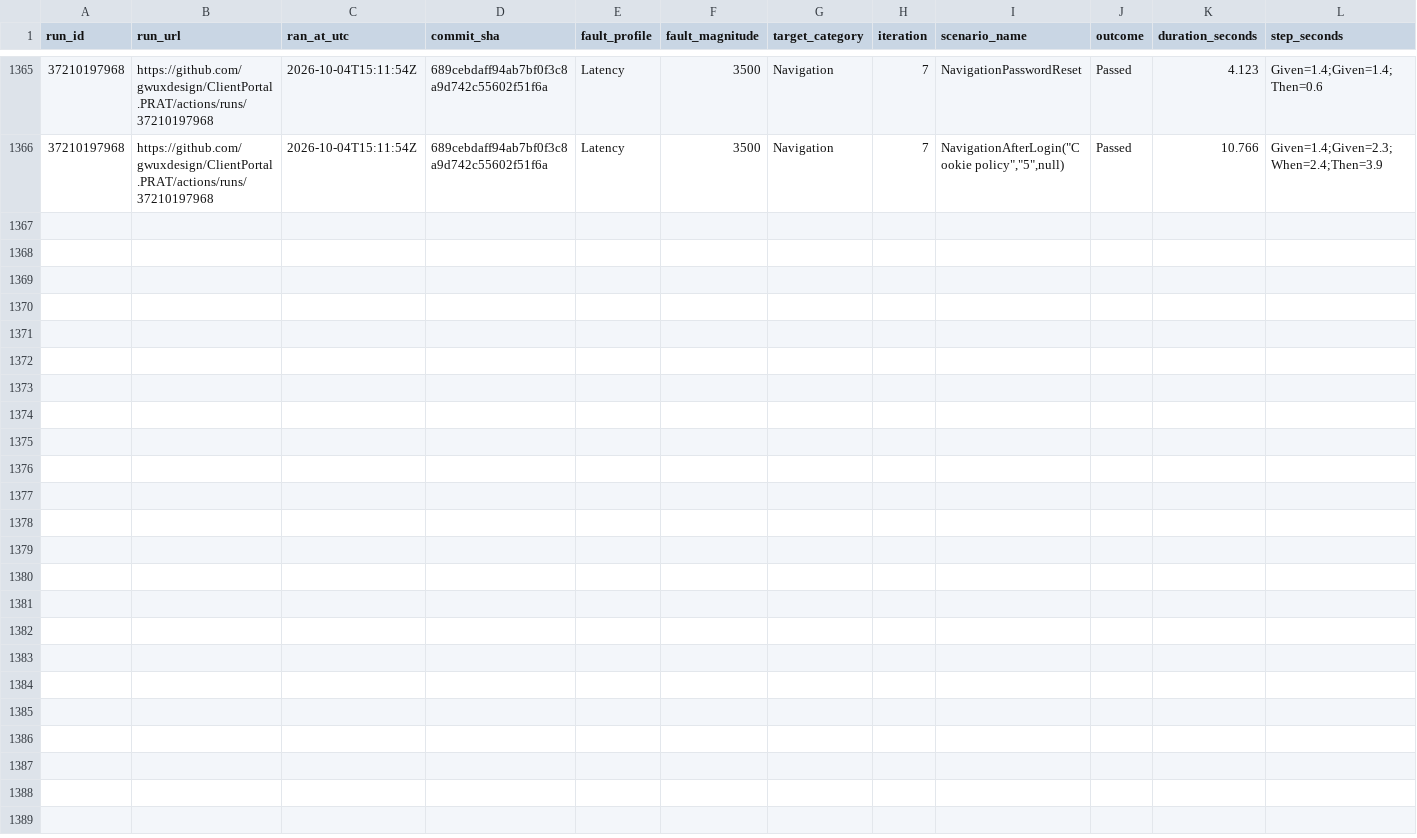
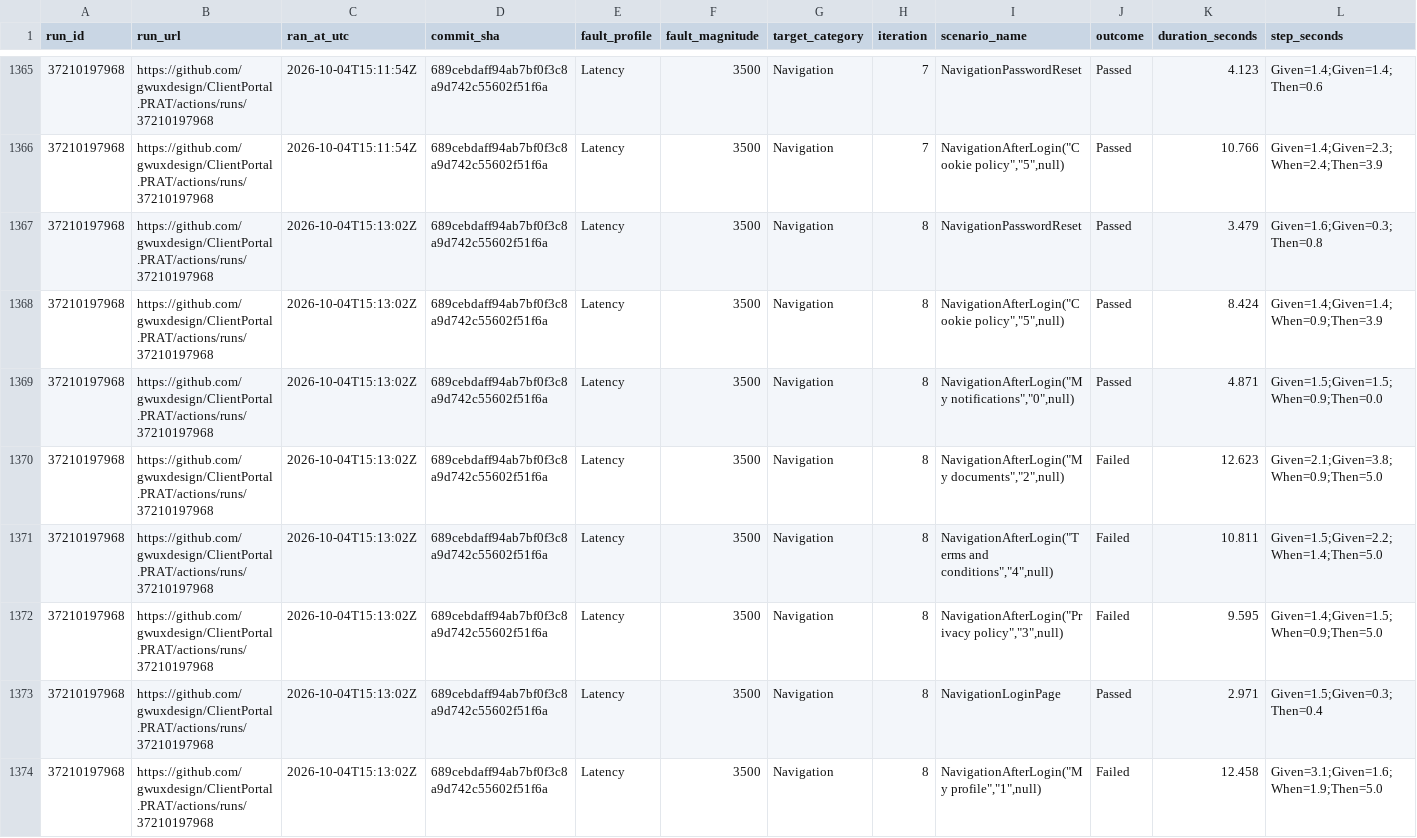
Before and after one commit to gwuxdesign/ClientPortal.PRAT, a CSV file: data/harness-results.csv, drawn as a sheet; only a part is shown, gaps mark what is left out.

```diff
--- a/data/harness-results.csv
+++ b/data/harness-results.csv
@@ -1366 +1366,9 @@ run_id,run_url,ran_at_utc,commit_sha,fault_profile,fault_magnitude,target_catego
 37210197968,https://github.com/gwuxdesign/ClientPortal.PRAT/actions/runs/37210197968,2026-10-04T15:11:54Z,689cebdaff94ab7bf0f3c8a9d742c55602f51f6a,Latency,3500,Navigation,7,"NavigationAfterLogin(""Cookie policy"",""5"",null)",Passed,10.766,Given=1.4;Given=2.3;When=2.4;Then=3.9
+37210197968,https://github.com/gwuxdesign/ClientPortal.PRAT/actions/runs/37210197968,2026-10-04T15:13:02Z,689cebdaff94ab7bf0f3c8a9d742c55602f51f6a,Latency,3500,Navigation,8,NavigationPasswordReset,Passed,3.479,Given=1.6;Given=0.3;Then=0.8
+37210197968,https://github.com/gwuxdesign/ClientPortal.PRAT/actions/runs/37210197968,2026-10-04T15:13:02Z,689cebdaff94ab7bf0f3c8a9d742c55602f51f6a,Latency,3500,Navigation,8,"NavigationAfterLogin(""Cookie policy"",""5"",null)",Passed,8.424,Given=1.4;Given=1.4;When=0.9;Then=3.9
+37210197968,https://github.com/gwuxdesign/ClientPortal.PRAT/actions/runs/37210197968,2026-10-04T15:13:02Z,689cebdaff94ab7bf0f3c8a9d742c55602f51f6a,Latency,3500,Navigation,8,"NavigationAfterLogin(""My notifications"",""0"",null)",Passed,4.871,Given=1.5;Given=1.5;When=0.9;Then=0.0
+37210197968,https://github.com/gwuxdesign/ClientPortal.PRAT/actions/runs/37210197968,2026-10-04T15:13:02Z,689cebdaff94ab7bf0f3c8a9d742c55602f51f6a,Latency,3500,Navigation,8,"NavigationAfterLogin(""My documents"",""2"",null)",Failed,12.623,Given=2.1;Given=3.8;When=0.9;Then=5.0
+37210197968,https://github.com/gwuxdesign/ClientPortal.PRAT/actions/runs/37210197968,2026-10-04T15:13:02Z,689cebdaff94ab7bf0f3c8a9d742c55602f51f6a,Latency,3500,Navigation,8,"NavigationAfterLogin(""Terms and conditions"",""4"",null)",Failed,10.811,Given=1.5;Given=2.2;When=1.4;Then=5.0
+37210197968,https://github.com/gwuxdesign/ClientPortal.PRAT/actions/runs/37210197968,2026-10-04T15:13:02Z,689cebdaff94ab7bf0f3c8a9d742c55602f51f6a,Latency,3500,Navigation,8,"NavigationAfterLogin(""Privacy policy"",""3"",null)",Failed,9.595,Given=1.4;Given=1.5;When=0.9;Then=5.0
+37210197968,https://github.com/gwuxdesign/ClientPortal.PRAT/actions/runs/37210197968,2026-10-04T15:13:02Z,689cebdaff94ab7bf0f3c8a9d742c55602f51f6a,Latency,3500,Navigation,8,NavigationLoginPage,Passed,2.971,Given=1.5;Given=0.3;Then=0.4
+37210197968,https://github.com/gwuxdesign/ClientPortal.PRAT/actions/runs/37210197968,2026-10-04T15:13:02Z,689cebdaff94ab7bf0f3c8a9d742c55602f51f6a,Latency,3500,Navigation,8,"NavigationAfterLogin(""My profile"",""1"",null)",Failed,12.458,Given=3.1;Given=1.6;When=1.9;Then=5.0
```
